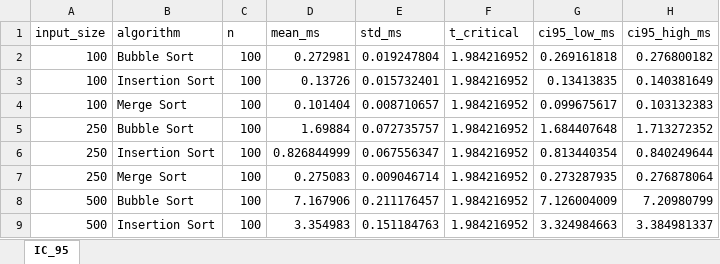
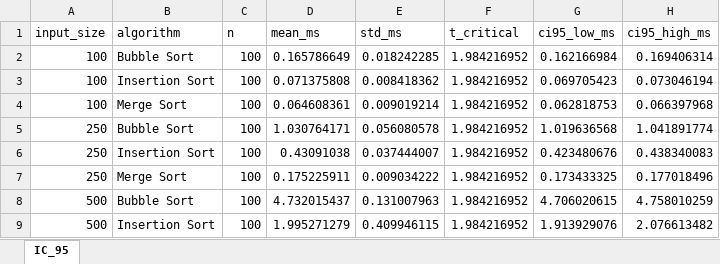
Before and after one commit to Stavera21/ProyectoFinalEstadistica, an Excel workbook: resultados_algoritmos/intervalos_confianza.xlsx, sheet IC_95, drawn as a sheet; only a part is shown; values as stored, in another font and other column widths than the file's, no borders; the diff covers the shown part only; the diff names each change by its address in the sheet, - before the commit and + after, or states it on an @@ line.

```diff
--- a/resultados_algoritmos/intervalos_confianza.xlsx (sheet IC_95)
+++ b/resultados_algoritmos/intervalos_confianza.xlsx (sheet IC_95)
-D2 (mean_ms): 0.272981
+D2 (mean_ms): 0.165786649
-E2 (std_ms): 0.019247804
+E2 (std_ms): 0.018242285
-G2 (ci95_low_ms): 0.269161818
+G2 (ci95_low_ms): 0.162166984
-H2 (ci95_high_ms): 0.276800182
+H2 (ci95_high_ms): 0.169406314
-D3 (mean_ms): 0.13726
+D3 (mean_ms): 0.071375808
-E3 (std_ms): 0.015732401
+E3 (std_ms): 0.008418362
-G3 (ci95_low_ms): 0.13413835
+G3 (ci95_low_ms): 0.069705423
-H3 (ci95_high_ms): 0.140381649
+H3 (ci95_high_ms): 0.073046194
-D4 (mean_ms): 0.101404
+D4 (mean_ms): 0.064608361
-E4 (std_ms): 0.008710657
+E4 (std_ms): 0.009019214
-G4 (ci95_low_ms): 0.099675617
+G4 (ci95_low_ms): 0.062818753
-H4 (ci95_high_ms): 0.103132383
+H4 (ci95_high_ms): 0.066397968
-D5 (mean_ms): 1.69884
+D5 (mean_ms): 1.030764171
-E5 (std_ms): 0.072735757
+E5 (std_ms): 0.056080578
-G5 (ci95_low_ms): 1.684407648
+G5 (ci95_low_ms): 1.019636568
-H5 (ci95_high_ms): 1.713272352
+H5 (ci95_high_ms): 1.041891774
-D6 (mean_ms): 0.826844999
+D6 (mean_ms): 0.43091038
-E6 (std_ms): 0.067556347
+E6 (std_ms): 0.037444007
-G6 (ci95_low_ms): 0.813440354
+G6 (ci95_low_ms): 0.423480676
-H6 (ci95_high_ms): 0.840249644
+H6 (ci95_high_ms): 0.438340083
-D7 (mean_ms): 0.275083
+D7 (mean_ms): 0.175225911
-E7 (std_ms): 0.009046714
+E7 (std_ms): 0.009034222
-G7 (ci95_low_ms): 0.273287935
+G7 (ci95_low_ms): 0.173433325
-H7 (ci95_high_ms): 0.276878064
+H7 (ci95_high_ms): 0.177018496
-D8 (mean_ms): 7.167906
+D8 (mean_ms): 4.732015437
-E8 (std_ms): 0.211176457
+E8 (std_ms): 0.131007963
-G8 (ci95_low_ms): 7.126004009
+G8 (ci95_low_ms): 4.706020615
-H8 (ci95_high_ms): 7.20980799
+H8 (ci95_high_ms): 4.758010259
-D9 (mean_ms): 3.354983
+D9 (mean_ms): 1.995271279
-E9 (std_ms): 0.151184763
+E9 (std_ms): 0.409946115
-G9 (ci95_low_ms): 3.324984663
+G9 (ci95_low_ms): 1.913929076
-H9 (ci95_high_ms): 3.384981337
+H9 (ci95_high_ms): 2.076613482
```
Also changed, not shown: 16 edited cells elsewhere in this sheet, resultados_algoritmos/datos_para_RISK.xlsx, resultados_algoritmos/medianas_por_muestra.xlsx, 11 other files.
